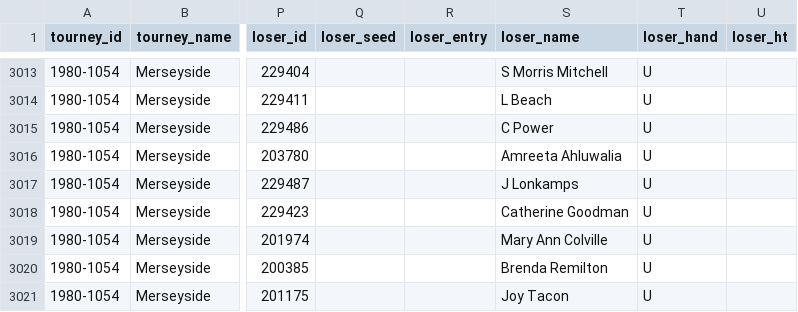
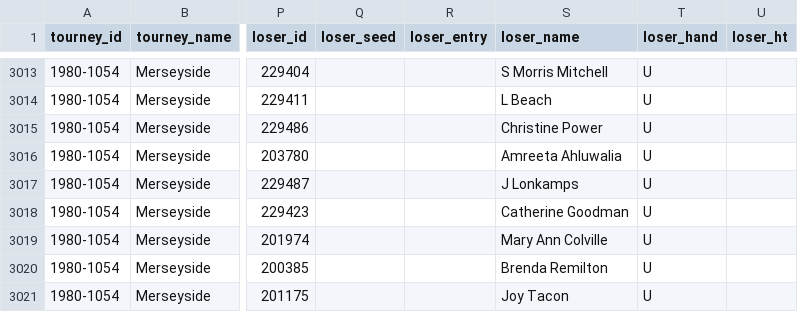
Before and after one commit to JeffSackmann/tennis_wta, a CSV file: wta_matches_1980.csv, drawn as a sheet; only a part is shown, gaps mark what is left out; the diff names each change by its address in the sheet, - before the commit and + after, or states it on an @@ line.

```diff
--- a/wta_matches_1980.csv
+++ b/wta_matches_1980.csv
-S3015 (loser_name): C Power
+S3015 (loser_name): Christine Power
```
Also changed, not shown: wta_matches_1981.csv, wta_matches_qual_itf_1980.csv, 3 other files.
